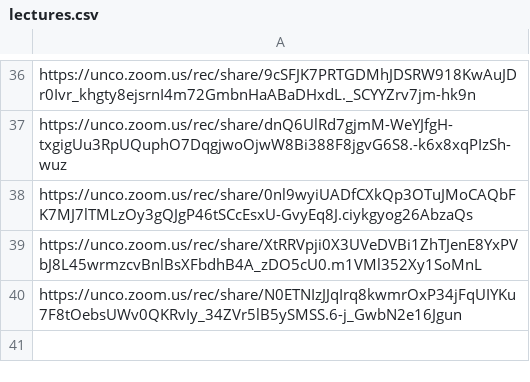
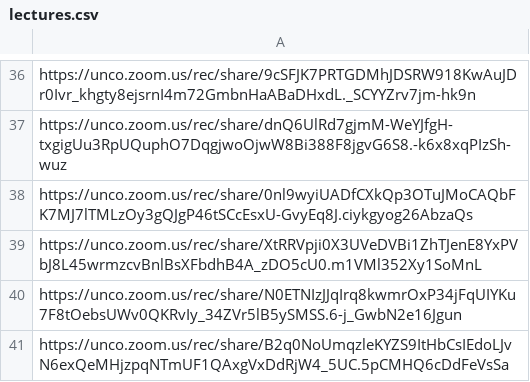
Before and after one commit to Mark-Seaman/UNC-BACS350, a CSV file: markdown/lectures.csv, drawn as a sheet; only a part is shown, gaps mark what is left out; the diff names each change by its address in the sheet, - before the commit and + after, or states it on an @@ line.

Commit message:
deploy 350-41 200-41

```diff
--- a/markdown/lectures.csv
+++ b/markdown/lectures.csv
+row 41: https://unco.zoom.us/rec/share/B2q0NoUmqzleKYZS9ItHbCsIEdoLJvN6exQeMHjzpqNTmUF1QAxgVxDdRjW4_5UC.5pCMHQ6cDdFeVsSa
```
